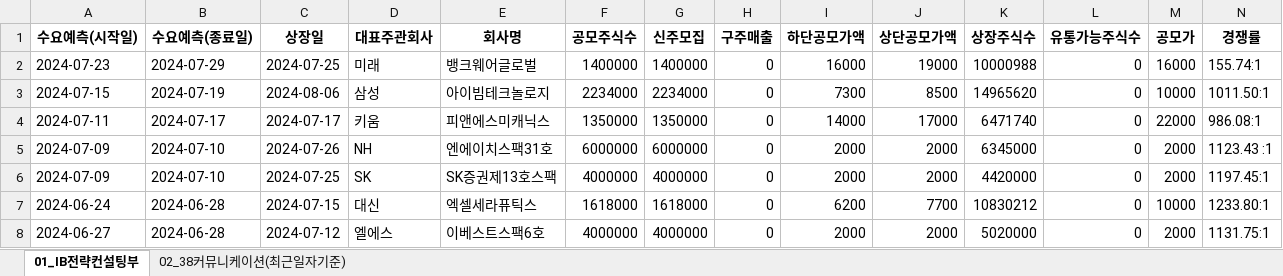
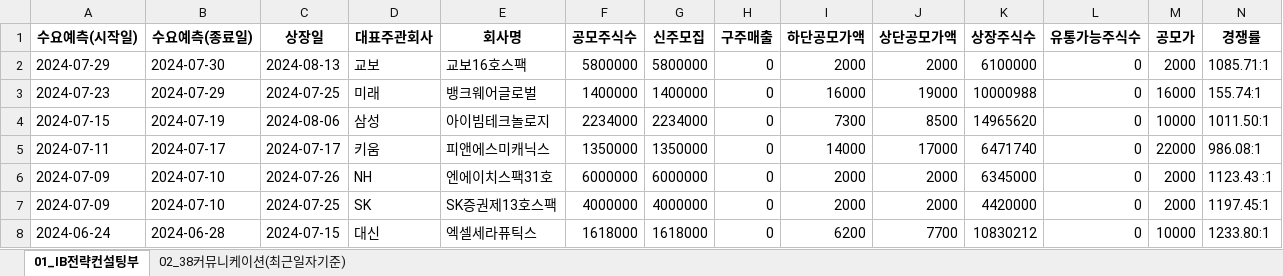
Before and after one commit to Kis-ds/IPO, an Excel workbook: datasets/ib-strategy-data.xlsx, sheet 01_IB전략컨설팅부, drawn as a sheet; only a part is shown; the shorter side is filled out with more unchanged rows; values as stored, in another font and other column widths than the file's, no borders; rows hold the shown columns only; the diff names each change by its address in the sheet, - before the commit and + after, or states it on an @@ line.

```diff
--- a/datasets/ib-strategy-data.xlsx (sheet 01_IB전략컨설팅부)
+++ b/datasets/ib-strategy-data.xlsx (sheet 01_IB전략컨설팅부)
+row 2: 2024-07-29 | 2024-07-30 | 2024-08-13 | 교보 | 교보16호스팩 | 5800000 | 5800000 | 0 | 2000 | 2000 | 6100000 | 0 | 2000 | 1085.71:1
```
Also changed, not shown: datasets/corporate-finance-data.xlsx, datasets/form1.xlsx, 4 other files.
